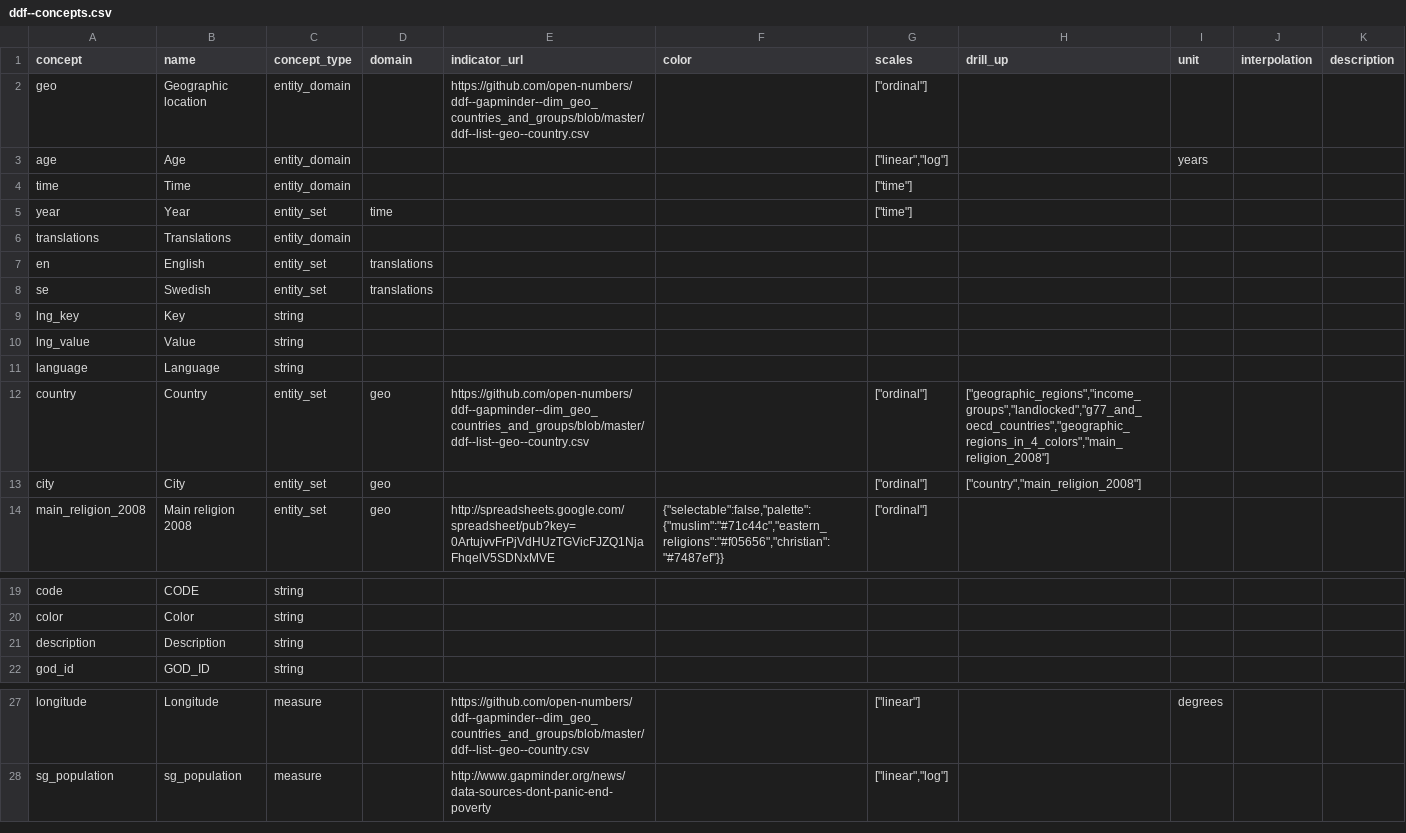
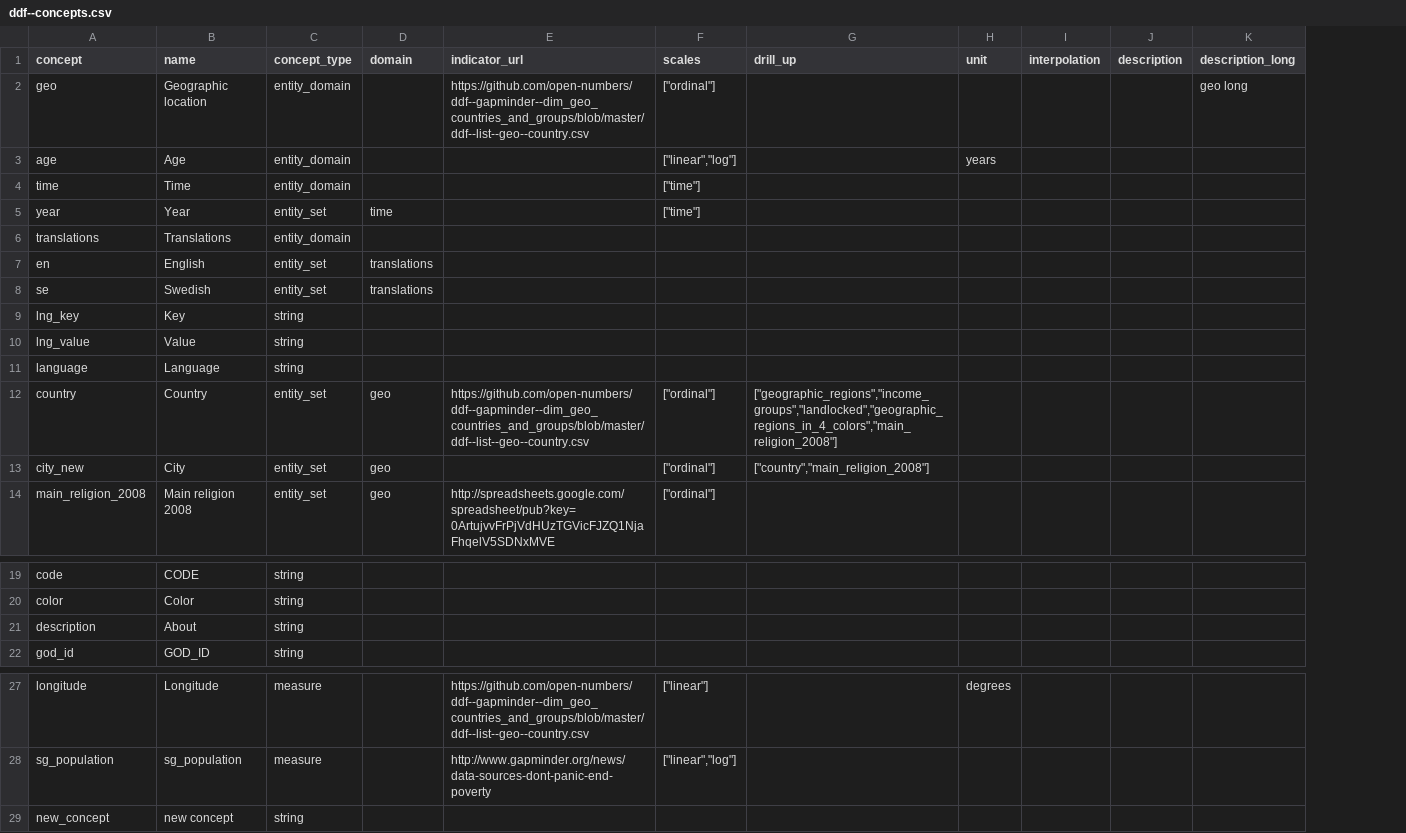
Before and after one commit to VS-work/ddf--gapminder_world-stub-4, a CSV file: ddf--concepts.csv, drawn as a sheet; only a part is shown, gaps mark what is left out; removed rows and columns are numbered as before the commit, all else as after; the diff names each change by its address in the sheet, - before the commit and + after, or states it on an @@ line.

Commit message:
feat(stub-data): update stub data for dataset 4 (version 2)

```diff
--- a/ddf--concepts.csv
+++ b/ddf--concepts.csv
-column F (color), row 14: {"selectable":false,"palette":{"muslim":"#71c44c","eastern_religions":"#f05656","christian":"#7487ef"}}
+column K (description_long), row 2: geo long
-G12 (drill_up): ["geographic_regions","income_groups","landlocked","g77_and_oecd_countries","geographic_regions_in_4_colors","main_religion_2008"]
+G12 (drill_up): ["geographic_regions","income_groups","landlocked","geographic_regions_in_4_colors","main_religion_2008"]
-A13 (concept): city
+A13 (concept): city_new
-B21 (name): Description
+B21 (name): About
+row 29: new_concept | new concept | string
```
Also changed, not shown: ddf--datapoints--energy_use_total--by--geo--year.csv, ddf--datapoints--sg_population--by--geo--year.csv, 3 other files.
